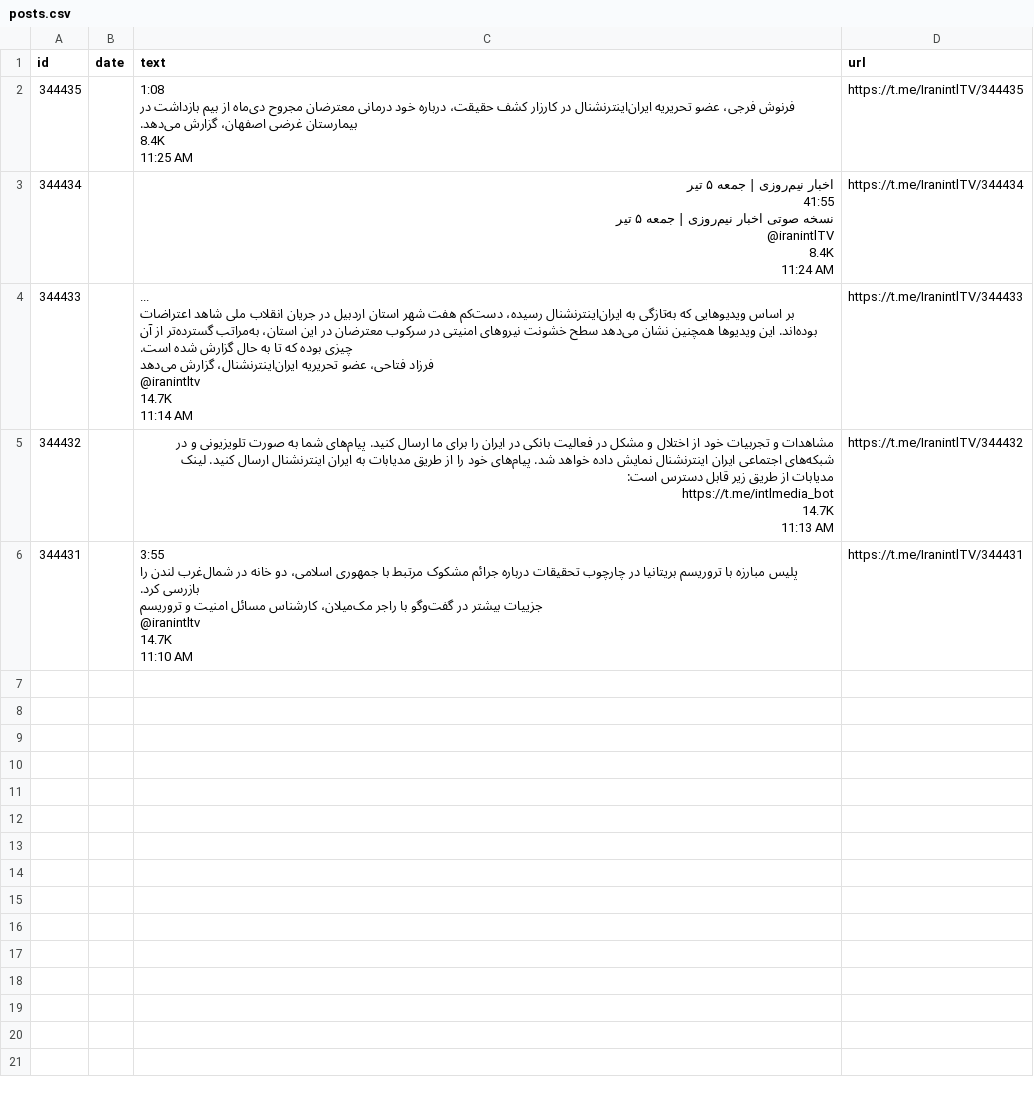
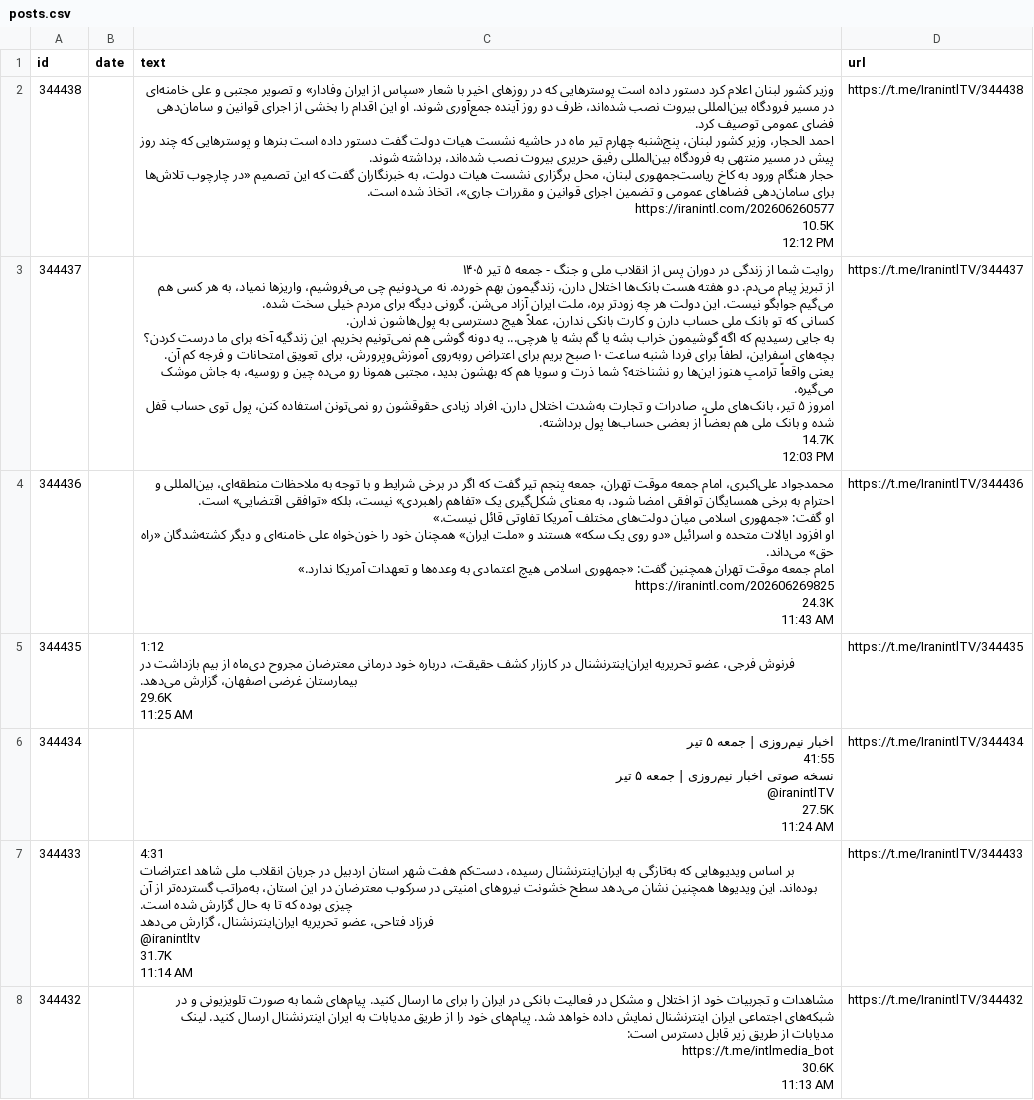
Before and after one commit to alipoorkaramali/new-youtube-SoundCloud-downloader, a CSV file: Download/telegram_downloads/IranintlTV/posts.csv, drawn as a sheet.

```diff
--- a/Download/telegram_downloads/IranintlTV/posts.csv
+++ b/Download/telegram_downloads/IranintlTV/posts.csv
@@ -1,30 +1,54 @@
 id,date,text,url
-344435,,"1:08
-فرنوش فرجی، عضو تحریریه ایران‌اینترنشنال در کارزار کشف حقیقت، درباره خود درمانی معترضان مجروح دی‌ماه از بیم بازداشت در بیمارستان غرضی اصفهان، گزارش می‌دهد.
-8.4K
-11:25 AM",https://t.me/IranintlTV/344435
-344434,,"اخبار نیم‌روزی | جمعه ۵ تیر
-
-41:55
-نسخه صوتی اخبار نیم‌روزی | جمعه ۵ تیر
-@iranintlTV
-8.4K
-11:24 AM",https://t.me/IranintlTV/344434
-344433,,"...
-بر اساس ویدیوهایی که به‌تازگی به ایران‌اینترنشنال رسیده، دست‌کم هفت شهر استان اردبیل در جریان انقلاب ملی شاهد اعتراضات بوده‌اند. این ویدیوها همچنین نشان می‌دهد سطح خشونت نیروهای امنیتی در سرکوب معترضان در این استان، به‌مراتب گسترده‌تر از آن چیزی بوده که تا به حال گزارش شده است.
-
-فرزاد فتاحی، عضو تحریریه ایران‌اینترنشنال، گزارش می‌دهد
-@iranintltv
-14.7K
-11:14 AM",https://t.me/IranintlTV/344433
-344432,,"مشاهدات و تجربیات خود از اختلال و مشکل در فعالیت بانکی در ایران را برای ما ارسال کنید. پیام‌های شما به صورت تلویزیونی و در شبکه‌های اجتماعی ایران اینترنشنال نمایش داده خواهد شد. پیام‌های خود را از طریق مدیابات به ایران اینترنشنال ارسال کنید. لینک مدیابات از طریق زیر قابل دسترس است:
-https://t.me/intlmedia_bot
-14.7K
-11:13 AM",https://t.me/IranintlTV/344432
-344431,,"3:55
-پلیس مبارزه با تروریسم بریتانیا در چارچوب تحقیقات درباره جرائم مشکوک مرتبط با جمهوری اسلامی، دو خانه در شمال‌غرب لندن را بازرسی کرد.
-
-جزییات بیشتر در گفت‌وگو با راجر مک‌میلان، کارشناس مسائل امنیت و تروریسم
-@iranintltv
-14.7K
-11:10 AM",https://t.me/IranintlTV/344431
+344438,,"وزیر کشور لبنان اعلام کرد دستور داده است پوسترهایی که در روزهای اخیر با شعار «سپاس از ایران وفادار» و تصویر مجتبی و علی خامنه‌ای در مسیر فرودگاه بین‌المللی بیروت نصب شده‌اند، ظرف دو روز آینده جمع‌آوری شوند. او این اقدام را بخشی از اجرای قوانین و سامان‌دهی فضای عمومی توصیف کرد.
+
+احمد الحجار، وزیر کشور لبنان، پنج‌شنبه چهارم تیر ماه در حاشیه نشست هیات دولت گفت دستور داده است بنرها و پوسترهایی که چند روز پیش در مسیر منتهی به فرودگاه بین‌المللی رفیق حریری بیروت نصب شده‌اند، برداشته شوند.
+
+حجار هنگام ورود به کاخ ریاست‌جمهوری لبنان، محل برگزاری نشست هیات دولت، به خبرنگاران گفت که این تصمیم «در چارچوب تلاش‌ها برای سامان‌دهی فضاهای عمومی و تضمین اجرای قوانین و مقررات جاری»، اتخاذ شده است.
+https://iranintl.com/202606260577
+10.5K
+12:12 PM",https://t.me/IranintlTV/344438
+344437,,"روایت شما از زندگی در دوران پس از انقلاب ملی و جنگ - جمعه ۵ تیر ۱۴۰۵
+
+از تبریز پیام می‌دم. دو هفته هست بانک‌ها اختلال دارن، زندگیمون بهم خورده. نه می‌دونیم چی می‌فروشیم، واریزها نمیاد، به هر کسی هم می‌گیم جوابگو نیست. این دولت هر چه زودتر بره، ملت ایران آزاد می‌شن. گرونی دیگه برای مردم خیلی سخت شده.
+
+کسانی که تو بانک ملی حساب دارن و کارت بانکی ندارن، عملاً هیچ دسترسی به پول‌هاشون ندارن.
+
+به جایی رسیدیم که اگه گوشیمون خراب بشه یا گم بشه یا هرچی... یه دونه گوشی هم نمی‌تونیم بخریم. این زندگیه آخه برای ما درست کردن؟
+
+بچه‌های اسفراین، لطفاً برای فردا شنبه ساعت ۱۰ صبح بریم برای اعتراض روبه‌روی آموزش‌وپرورش، برای تعویق امتحانات و فرجه کم آن.
+
+یعنی واقعاً ترامپ هنوز این‌ها رو نشناخته؟ شما ذرت و سویا هم که بهشون بدید، مجتبی همونا رو می‌ده چین و روسیه، به جاش موشک می‌گیره.
+
+امروز ۵ تیر، بانک‌های ملی، صادرات و تجارت به‌شدت اختلال دارن. افراد زیادی حقوقشون رو نمی‌تونن استفاده کنن، پول توی حساب قفل شده و بانک ملی هم بعضاً از بعضی حساب‌ها پول برداشته.
+14.7K
+12:03 PM",https://t.me/IranintlTV/344437
+344436,,"محمدجواد علی‌اکبری، امام جمعه موقت تهران، جمعه پنجم تیر گفت که اگر در برخی شرایط و با توجه به ملاحظات منطقه‌ای، بین‌المللی و احترام به برخی همسایگان توافقی امضا شود، به معنای شکل‌گیری یک «تفاهم راهبردی» نیست، بلکه «توافقی اقتضایی» است.
+
+او گفت: «جمهوری اسلامی میان دولت‌های مختلف آمریکا تفاوتی قائل نیست.»
+او افزود ایالات متحده و اسرائیل «دو روی یک سکه» هستند و  «ملت ایران» همچنان خود را خون‌خواه علی خامنه‌ای و دیگر کشته‌شدگان «راه حق» می‌داند.
+امام‌ جمعه موقت تهران همچنین گفت: «جمهوری اسلامی هیچ اعتمادی به وعده‌ها و تعهدات آمریکا ندارد.»
+https://iranintl.com/202606269825
+24.3K
+11:43 AM",https://t.me/IranintlTV/344436
+344435,,"1:12
+فرنوش فرجی، عضو تحریریه ایران‌اینترنشنال در کارزار کشف حقیقت، درباره خود درمانی معترضان مجروح دی‌ماه از بیم بازداشت در بیمارستان غرضی اصفهان، گزارش می‌دهد.
+29.6K
+11:25 AM",https://t.me/IranintlTV/344435
+344434,,"اخبار نیم‌روزی | جمعه ۵ تیر
+
+41:55
+نسخه صوتی اخبار نیم‌روزی | جمعه ۵ تیر
+@iranintlTV
+27.5K
+11:24 AM",https://t.me/IranintlTV/344434
+344433,,"4:31
+بر اساس ویدیوهایی که به‌تازگی به ایران‌اینترنشنال رسیده، دست‌کم هفت شهر استان اردبیل در جریان انقلاب ملی شاهد اعتراضات بوده‌اند. این ویدیوها همچنین نشان می‌دهد سطح خشونت نیروهای امنیتی در سرکوب معترضان در این استان، به‌مراتب گسترده‌تر از آن چیزی بوده که تا به حال گزارش شده است.
+
+فرزاد فتاحی، عضو تحریریه ایران‌اینترنشنال، گزارش می‌دهد
+@iranintltv
+31.7K
+11:14 AM",https://t.me/IranintlTV/344433
+344432,,"مشاهدات و تجربیات خود از اختلال و مشکل در فعالیت بانکی در ایران را برای ما ارسال کنید. پیام‌های شما به صورت تلویزیونی و در شبکه‌های اجتماعی ایران اینترنشنال نمایش داده خواهد شد. پیام‌های خود را از طریق مدیابات به ایران اینترنشنال ارسال کنید. لینک مدیابات از طریق زیر قابل دسترس است:
+https://t.me/intlmedia_bot
+30.6K
+11:13 AM",https://t.me/IranintlTV/344432
```
Also changed, not shown: 25 other files.
